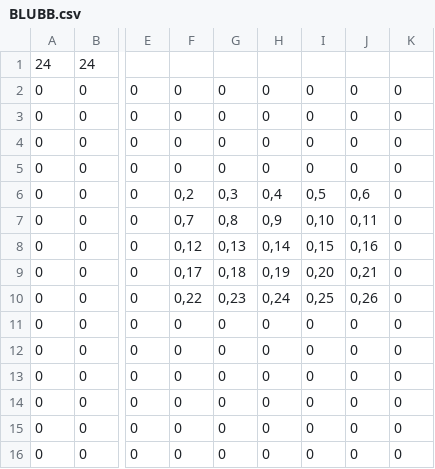
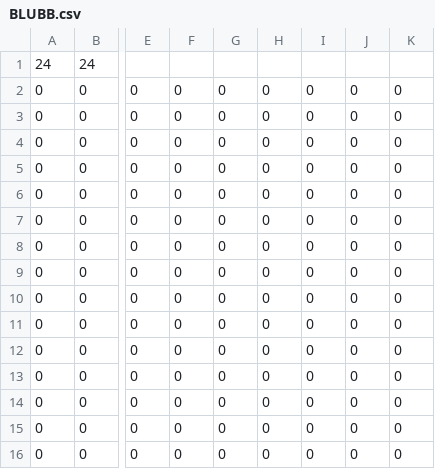
Before and after one commit to fls16/pokemon, a CSV file: Pokemon/level/BLUBB.csv, drawn as a sheet; only a part is shown, gaps mark what is left out; the diff names each change by its address in the sheet, - before the commit and + after, or states it on an @@ line.

```diff
--- a/Pokemon/level/BLUBB.csv
+++ b/Pokemon/level/BLUBB.csv
-F6: 0,2
+F6: 0
-G6: 0,3
+G6: 0
-H6: 0,4
+H6: 0
-I6: 0,5
+I6: 0
-J6: 0,6
+J6: 0
-F7: 0,7
+F7: 0
-G7: 0,8
+G7: 0
-H7: 0,9
+H7: 0
-I7: 0,10
+I7: 0
-J7: 0,11
+J7: 0
-F8: 0,12
+F8: 0
-G8: 0,13
+G8: 0
-H8: 0,14
+H8: 0
-I8: 0,15
+I8: 0
-J8: 0,16
+J8: 0
-F9: 0,17
+F9: 0
-G9: 0,18
+G9: 0
-H9: 0,19
+H9: 0
-I9: 0,20
+I9: 0
-J9: 0,21
+J9: 0
-F10: 0,22
+F10: 0
-G10: 0,23
+G10: 0
-H10: 0,24
+H10: 0
-I10: 0,25
+I10: 0
-J10: 0,26
+J10: 0
```
Also changed, not shown: 15 other files.
